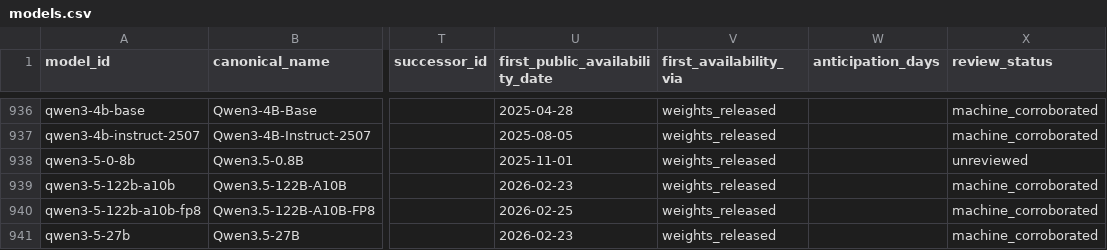
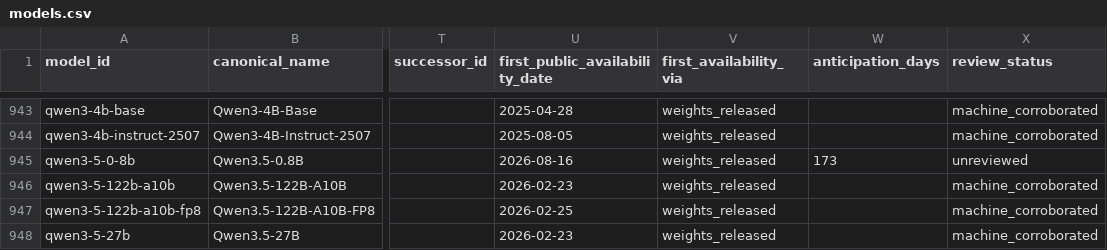
Before and after one commit to YasamanAnsari/llm-ledger, a CSV file: data/core/models.csv, drawn as a sheet; only a part is shown, gaps mark what is left out; addresses are those after the commit; the diff covers the shown part only; the diff names each change by its address in the sheet, - before the commit and + after, or states it on an @@ line.

```diff
--- a/data/core/models.csv
+++ b/data/core/models.csv
-U945 (first_public_availability_date): 2025-11-01
+U945 (first_public_availability_date): 2026-08-16
-W945 (anticipation_days): (empty)
+W945 (anticipation_days): 173
```
Also changed, not shown: 10 added rows and 43 edited cells elsewhere in this file, data/core/claims.csv, data/core/events.csv, 17 other files.
